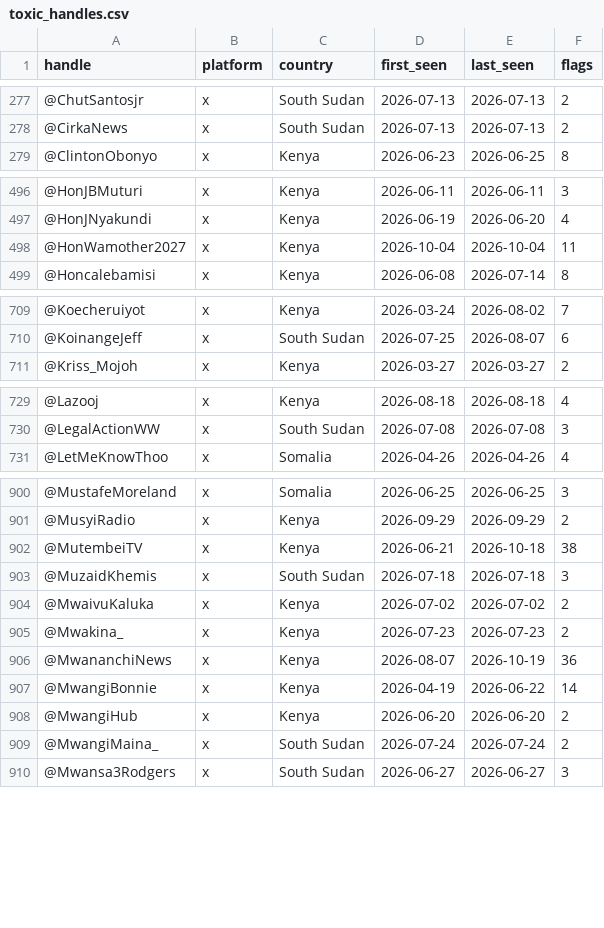
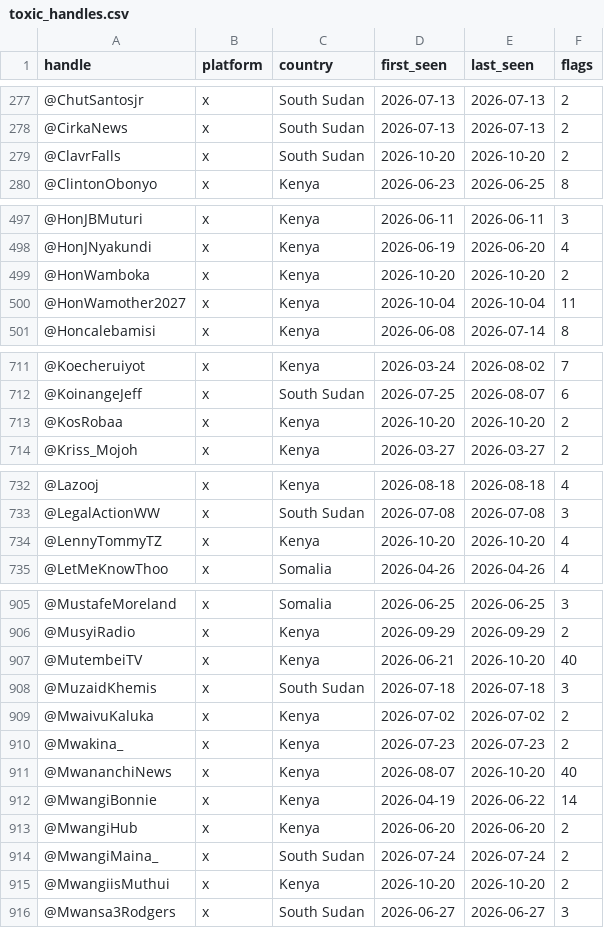
Before and after one commit to KSvend/IRIS, a CSV file: monitoring/autolearn/toxic_handles.csv, drawn as a sheet; only a part is shown, gaps mark what is left out; the diff covers the shown part only.

```diff
--- a/monitoring/autolearn/toxic_handles.csv
+++ b/monitoring/autolearn/toxic_handles.csv
@@ -278,2 +278,3 @@ handle,platform,country,first_seen,last_seen,flags
 @CirkaNews,x,South Sudan,2026-07-13,2026-07-13,2
+@ClavrFalls,x,South Sudan,2026-10-20,2026-10-20,2
 @ClintonObonyo,x,Kenya,2026-06-23,2026-06-25,8
@@ -497,2 +498,3 @@ handle,platform,country,first_seen,last_seen,flags
 @HonJNyakundi,x,Kenya,2026-06-19,2026-06-20,4
+@HonWamboka,x,Kenya,2026-10-20,2026-10-20,2
 @HonWamother2027,x,Kenya,2026-10-04,2026-10-04,11
@@ -710,2 +712,3 @@ handle,platform,country,first_seen,last_seen,flags
 @KoinangeJeff,x,South Sudan,2026-07-25,2026-08-07,6
+@KosRobaa,x,Kenya,2026-10-20,2026-10-20,2
 @Kriss_Mojoh,x,Kenya,2026-03-27,2026-03-27,2
@@ -730,2 +733,3 @@ handle,platform,country,first_seen,last_seen,flags
 @LegalActionWW,x,South Sudan,2026-07-08,2026-07-08,3
+@LennyTommyTZ,x,Kenya,2026-10-20,2026-10-20,4
 @LetMeKnowThoo,x,Somalia,2026-04-26,2026-04-26,4
@@ -901,3 +906,3 @@ handle,platform,country,first_seen,last_seen,flags
 @MusyiRadio,x,Kenya,2026-09-29,2026-09-29,2
-@MutembeiTV,x,Kenya,2026-06-21,2026-10-18,38
+@MutembeiTV,x,Kenya,2026-06-21,2026-10-20,40
 @MuzaidKhemis,x,South Sudan,2026-07-18,2026-07-18,3
@@ -905,3 +910,3 @@ handle,platform,country,first_seen,last_seen,flags
 @Mwakina_,x,Kenya,2026-07-23,2026-07-23,2
-@MwananchiNews,x,Kenya,2026-08-07,2026-10-19,36
+@MwananchiNews,x,Kenya,2026-08-07,2026-10-20,40
 @MwangiBonnie,x,Kenya,2026-04-19,2026-06-22,14
@@ -909,2 +914,3 @@ handle,platform,country,first_seen,last_seen,flags
 @MwangiMaina_,x,South Sudan,2026-07-24,2026-07-24,2
+@MwangiisMuthui,x,Kenya,2026-10-20,2026-10-20,2
 @Mwansa3Rodgers,x,South Sudan,2026-06-27,2026-06-27,3
```
Also changed, not shown: 1 added row and 30 edited cells elsewhere in this file, monitoring/autolearn/learned_keywords_hs.csv, monitoring/autolearn/narrative_discoveries.csv, 8 other files.
